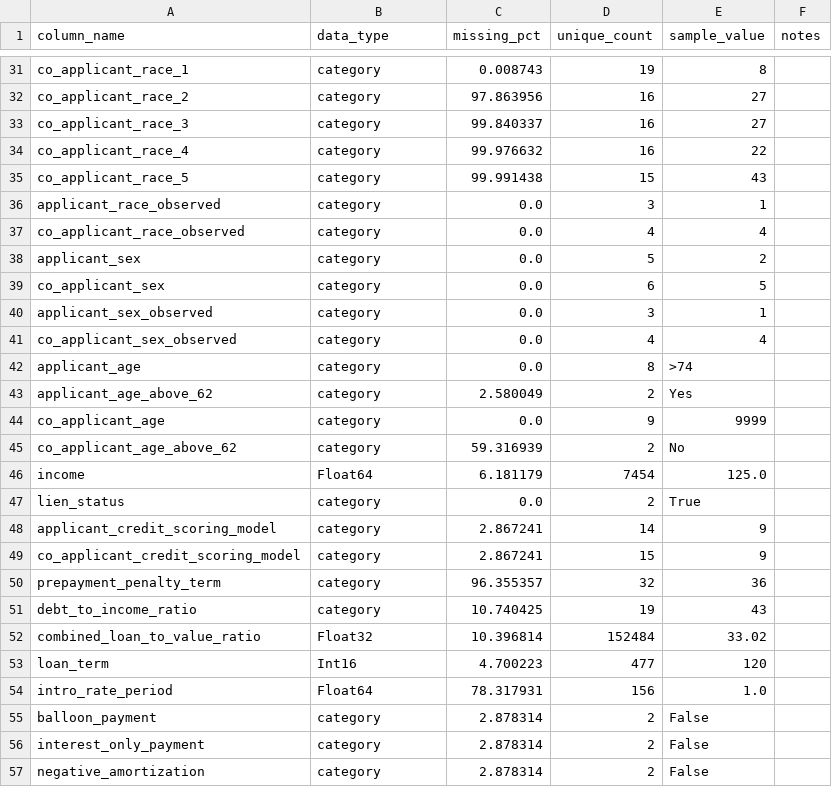
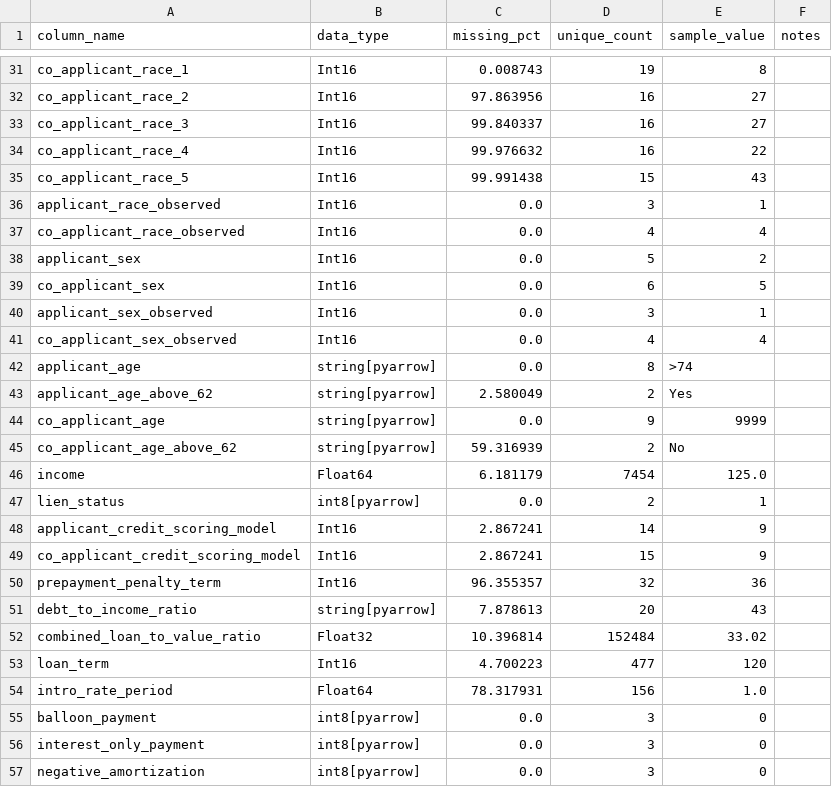
Before and after one commit to emma-hockett/6341_Project, a CSV file: docs/schema_summary.csv, drawn as a sheet; only a part is shown, gaps mark what is left out; the diff covers the shown part only; the diff names each change by its address in the sheet, - before the commit and + after, or states it on an @@ line.

```diff
--- a/docs/schema_summary.csv
+++ b/docs/schema_summary.csv
-B31:B41 (data_type): category
+B31:B41 (data_type): Int16
-B42:B45 (data_type): category
+B42:B45 (data_type): string[pyarrow]
-B47 (data_type): category
+B47 (data_type): int8[pyarrow]
-E47 (sample_value): True
+E47 (sample_value): 1
-B48:B50 (data_type): category
+B48:B50 (data_type): Int16
-B51 (data_type): category
+B51 (data_type): string[pyarrow]
-C51 (missing_pct): 10.740425
+C51 (missing_pct): 7.878613
-D51 (unique_count): 19
+D51 (unique_count): 20
-B55:B57 (data_type): category
+B55:B57 (data_type): int8[pyarrow]
-C55:C57 (missing_pct): 2.878314
+C55:C57 (missing_pct): 0.0
-D55:D57 (unique_count): 2
+D55:D57 (unique_count): 3
-E55:E57 (sample_value): False
+E55:E57 (sample_value): 0
```
Also changed, not shown: 99 edited cells elsewhere in this file, 7 other files.
